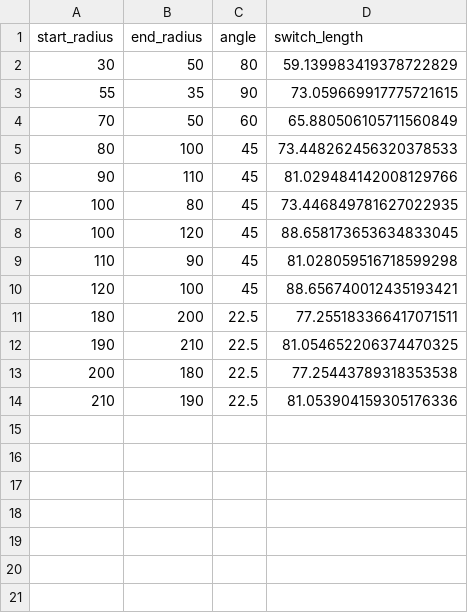
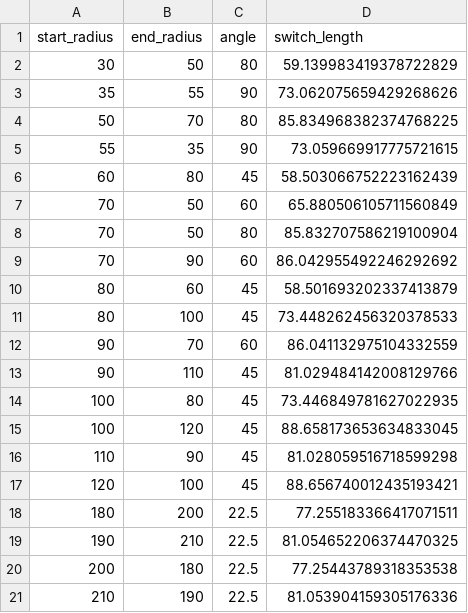
Before and after one commit to kareth/helloworldopen2014, a CSV file: cpp/data/switch-turn-lengths.csv, drawn as a sheet; the diff names each change by its address in the sheet, - before the commit and + after, or states it on an @@ line.

Commit message:
Keep riding and collect data

```diff
--- a/cpp/data/switch-turn-lengths.csv
+++ b/cpp/data/switch-turn-lengths.csv
+row 3: 35 | 55 | 90 | 73.062075659429268626
+row 4: 50 | 70 | 80 | 85.834968382374768225
+row 6: 60 | 80 | 45 | 58.503066752223162439
+row 8: 70 | 50 | 80 | 85.832707586219100904
+row 9: 70 | 90 | 60 | 86.042955492246292692
+row 10: 80 | 60 | 45 | 58.501693202337413879
+row 12: 90 | 70 | 60 | 86.041132975104332559
```
Also changed, not shown: 1 other file.
